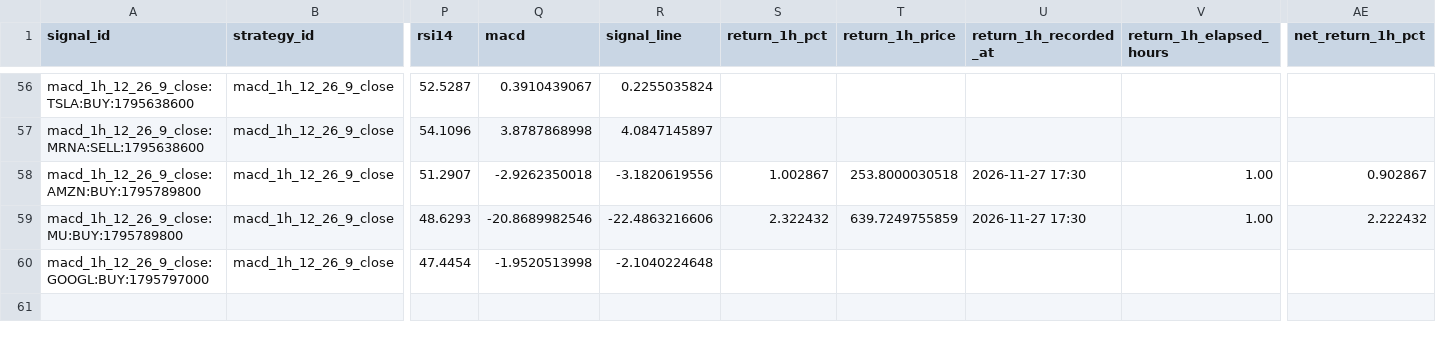
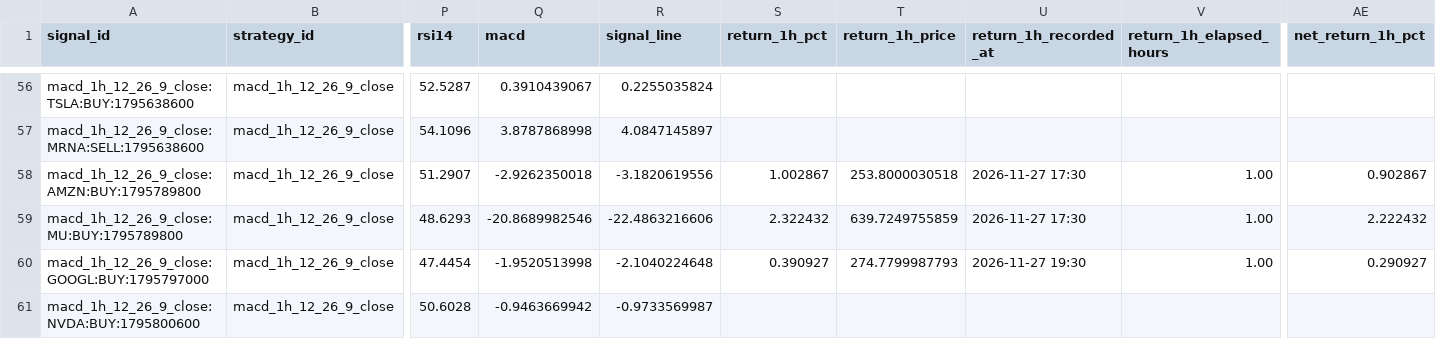
Before and after one commit to jaimefg19034/macd-alerts, a CSV file: data/signal_history.csv, drawn as a sheet; only a part is shown, gaps mark what is left out; rows hold the shown columns only; the diff names each change by its address in the sheet, - before the commit and + after, or states it on an @@ line.

```diff
--- a/data/signal_history.csv
+++ b/data/signal_history.csv
-S60 (return_1h_pct): (empty)
+S60 (return_1h_pct): 0.390927
-T60 (return_1h_price): (empty)
+T60 (return_1h_price): 274.7799987793
-U60 (return_1h_recorded_at): (empty)
+U60 (return_1h_recorded_at): 2026-11-27 19:30
-V60 (return_1h_elapsed_hours): (empty)
+V60 (return_1h_elapsed_hours): 1.00
-AE60 (net_return_1h_pct): (empty)
+AE60 (net_return_1h_pct): 0.290927
+row 61: macd_1h_12_26_9_close:NVDA:BUY:1795800600 | macd_1h_12_26_9_close | 50.6028 | -0.9463669942 | -0.9733569987
```
Also changed, not shown: data/signal_stats.csv, 1 other file.
